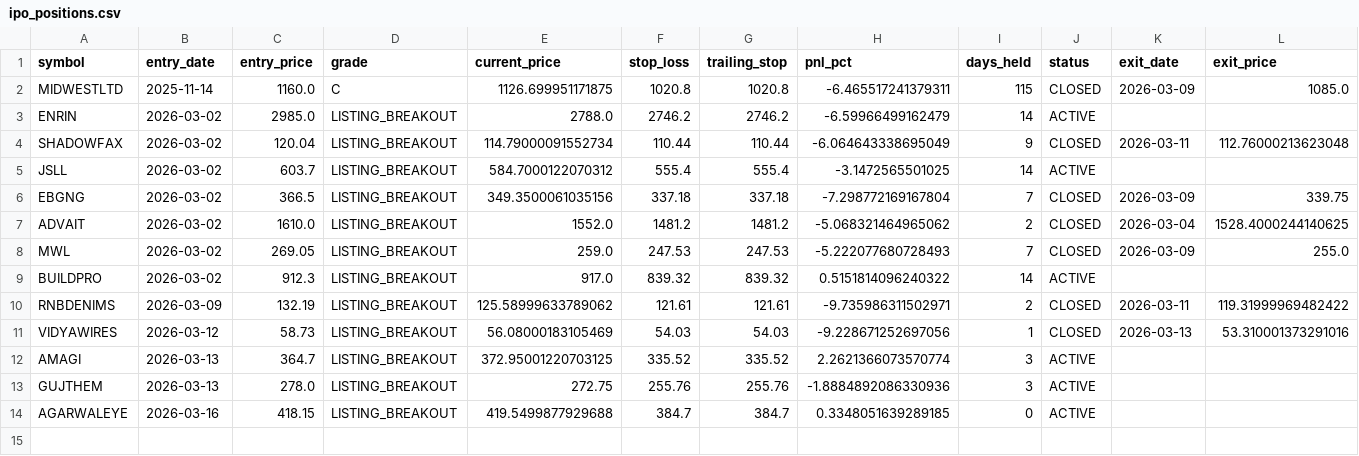
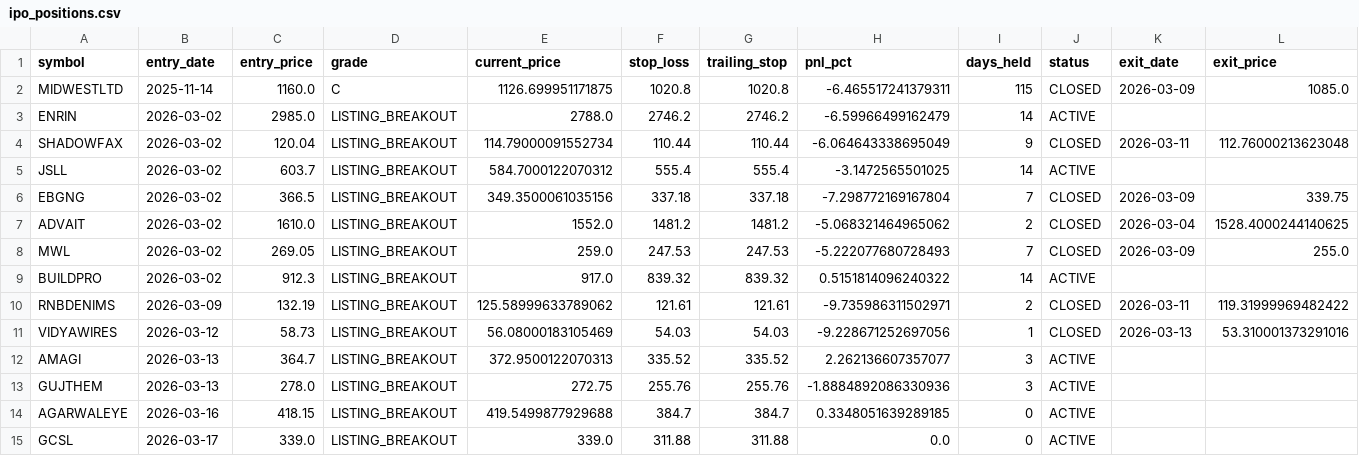
Before and after one commit to Deep-Adhia/IPO-Base-Scanner, a CSV file: ipo_positions.csv, drawn as a sheet.

```diff
--- a/ipo_positions.csv
+++ b/ipo_positions.csv
@@ -11,4 +11,5 @@ RNBDENIMS,2026-03-09,132.19,LISTING_BREAKOUT,125.58999633789062,121.61,121.61,-9
 VIDYAWIRES,2026-03-12,58.73,LISTING_BREAKOUT,56.08000183105469,54.03,54.03,-9.228671252697056,1,CLOSED,2026-03-13,53.310001373291016
-AMAGI,2026-03-13,364.7,LISTING_BREAKOUT,372.95001220703125,335.52,335.52,2.2621366073570774,3,ACTIVE,,
+AMAGI,2026-03-13,364.7,LISTING_BREAKOUT,372.9500122070313,335.52,335.52,2.262136607357077,3,ACTIVE,,
 GUJTHEM,2026-03-13,278.0,LISTING_BREAKOUT,272.75,255.76,255.76,-1.8884892086330936,3,ACTIVE,,
 AGARWALEYE,2026-03-16,418.15,LISTING_BREAKOUT,419.5499877929688,384.7,384.7,0.3348051639289185,0,ACTIVE,,
+GCSL,2026-03-17,339.0,LISTING_BREAKOUT,339.0,311.88,311.88,0.0,0,ACTIVE,,
```
Also changed, not shown: ipo_listing_data.csv, ipo_signals.csv, 1 other file.
